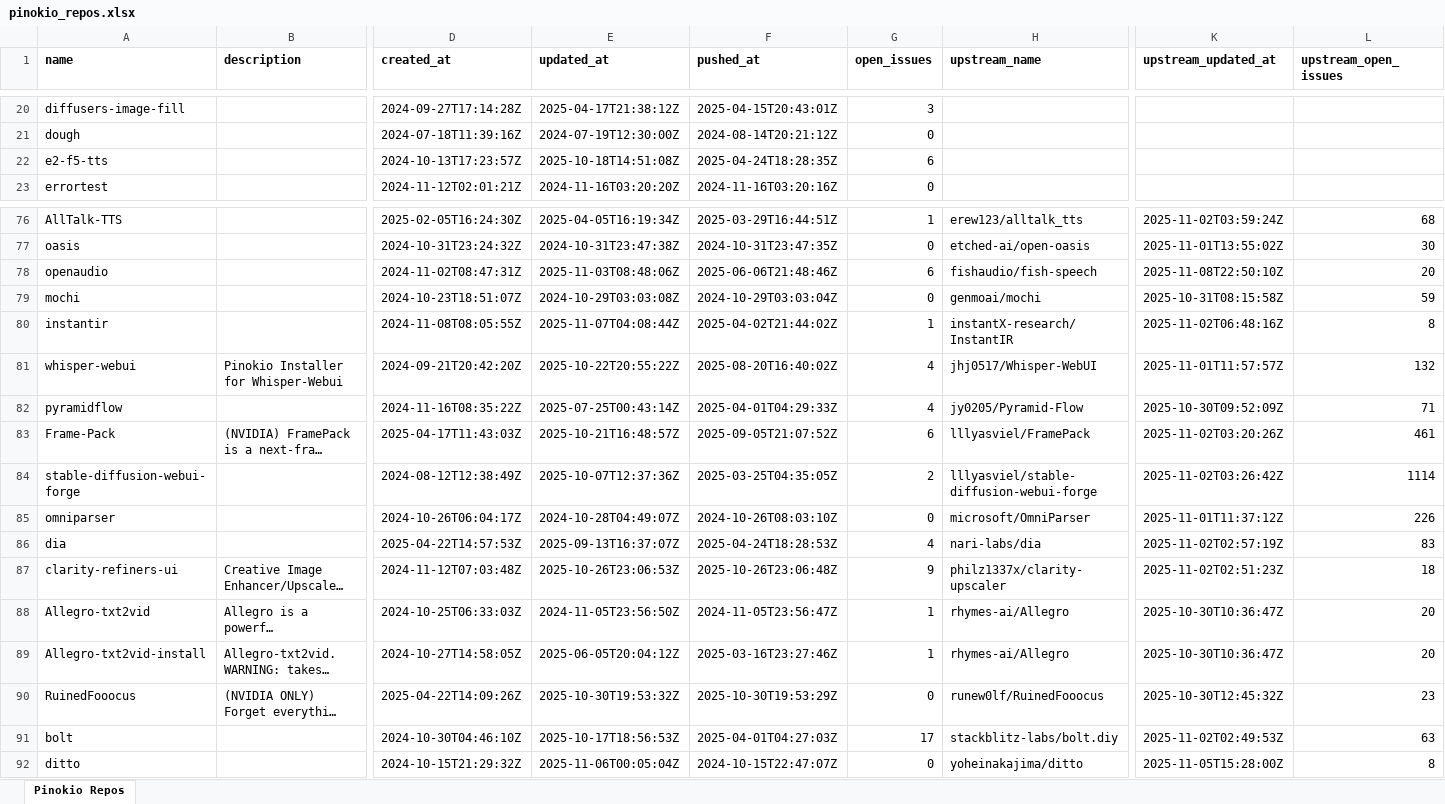
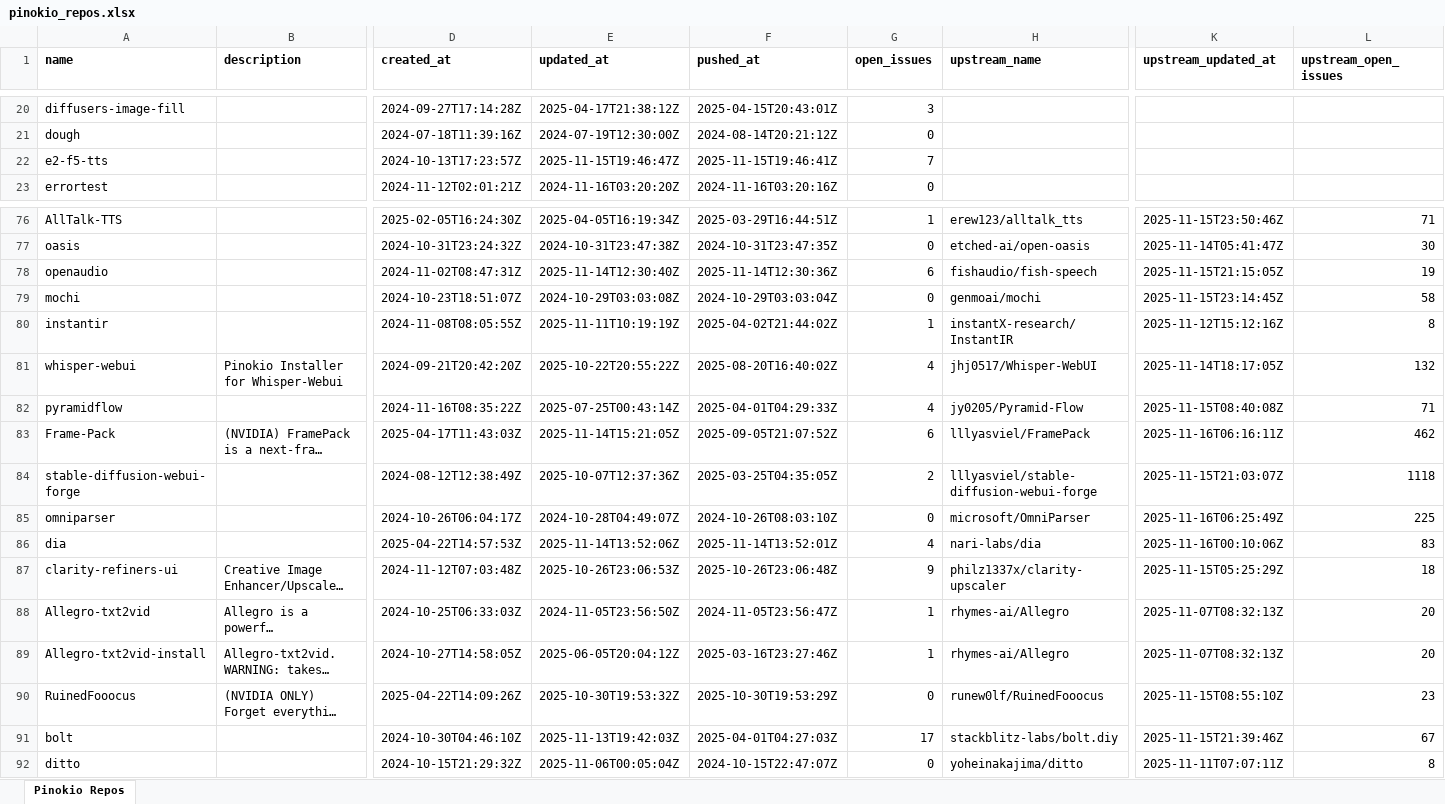
Before and after one commit to signosis/pinokio-website, an Excel workbook: pinokio_repos.xlsx, sheet Pinokio Repos, drawn as a sheet; only a part is shown, gaps mark what is left out; long unchanged cells end in …; values as stored, in another font and other column widths than the file's, no borders; the diff covers the shown part only; the diff names each change by its address in the sheet, - before the commit and + after, or states it on an @@ line.

```diff
--- a/pinokio_repos.xlsx (sheet Pinokio Repos)
+++ b/pinokio_repos.xlsx (sheet Pinokio Repos)
-E22 (updated_at): 2025-10-18T14:51:08Z
+E22 (updated_at): 2025-11-15T19:46:47Z
-F22 (pushed_at): 2025-04-24T18:28:35Z
+F22 (pushed_at): 2025-11-15T19:46:41Z
-G22 (open_issues): 6
+G22 (open_issues): 7
-K76 (upstream_updated_at): 2025-11-02T03:59:24Z
+K76 (upstream_updated_at): 2025-11-15T23:50:46Z
-L76 (upstream_open_issues): 68
+L76 (upstream_open_issues): 71
-K77 (upstream_updated_at): 2025-11-01T13:55:02Z
+K77 (upstream_updated_at): 2025-11-14T05:41:47Z
-E78 (updated_at): 2025-11-03T08:48:06Z
+E78 (updated_at): 2025-11-14T12:30:40Z
-F78 (pushed_at): 2025-06-06T21:48:46Z
+F78 (pushed_at): 2025-11-14T12:30:36Z
-K78 (upstream_updated_at): 2025-11-08T22:50:10Z
+K78 (upstream_updated_at): 2025-11-15T21:15:05Z
-L78 (upstream_open_issues): 20
+L78 (upstream_open_issues): 19
-K79 (upstream_updated_at): 2025-10-31T08:15:58Z
+K79 (upstream_updated_at): 2025-11-15T23:14:45Z
-L79 (upstream_open_issues): 59
+L79 (upstream_open_issues): 58
-E80 (updated_at): 2025-11-07T04:08:44Z
+E80 (updated_at): 2025-11-11T10:19:19Z
-K80 (upstream_updated_at): 2025-11-02T06:48:16Z
+K80 (upstream_updated_at): 2025-11-12T15:12:16Z
-K81 (upstream_updated_at): 2025-11-01T11:57:57Z
+K81 (upstream_updated_at): 2025-11-14T18:17:05Z
-K82 (upstream_updated_at): 2025-10-30T09:52:09Z
+K82 (upstream_updated_at): 2025-11-15T08:40:08Z
-E83 (updated_at): 2025-10-21T16:48:57Z
+E83 (updated_at): 2025-11-14T15:21:05Z
-K83 (upstream_updated_at): 2025-11-02T03:20:26Z
+K83 (upstream_updated_at): 2025-11-16T06:16:11Z
-L83 (upstream_open_issues): 461
+L83 (upstream_open_issues): 462
-K84 (upstream_updated_at): 2025-11-02T03:26:42Z
+K84 (upstream_updated_at): 2025-11-15T21:03:07Z
-L84 (upstream_open_issues): 1114
+L84 (upstream_open_issues): 1118
-K85 (upstream_updated_at): 2025-11-01T11:37:12Z
+K85 (upstream_updated_at): 2025-11-16T06:25:49Z
-L85 (upstream_open_issues): 226
+L85 (upstream_open_issues): 225
-E86 (updated_at): 2025-09-13T16:37:07Z
+E86 (updated_at): 2025-11-14T13:52:06Z
-F86 (pushed_at): 2025-04-24T18:28:53Z
+F86 (pushed_at): 2025-11-14T13:52:01Z
-K86 (upstream_updated_at): 2025-11-02T02:57:19Z
+K86 (upstream_updated_at): 2025-11-16T00:10:06Z
-K87 (upstream_updated_at): 2025-11-02T02:51:23Z
+K87 (upstream_updated_at): 2025-11-15T05:25:29Z
-K88:K89 (upstream_updated_at): 2025-10-30T10:36:47Z
+K88:K89 (upstream_updated_at): 2025-11-07T08:32:13Z
-K90 (upstream_updated_at): 2025-10-30T12:45:32Z
+K90 (upstream_updated_at): 2025-11-15T08:55:10Z
-E91 (updated_at): 2025-10-17T18:56:53Z
+E91 (updated_at): 2025-11-13T19:42:03Z
-K91 (upstream_updated_at): 2025-11-02T02:49:53Z
+K91 (upstream_updated_at): 2025-11-15T21:39:46Z
-L91 (upstream_open_issues): 63
+L91 (upstream_open_issues): 67
-K92 (upstream_updated_at): 2025-11-05T15:28:00Z
+K92 (upstream_updated_at): 2025-11-11T07:07:11Z
```
Also changed, not shown: 74 edited cells elsewhere in this sheet, 3 other files.
